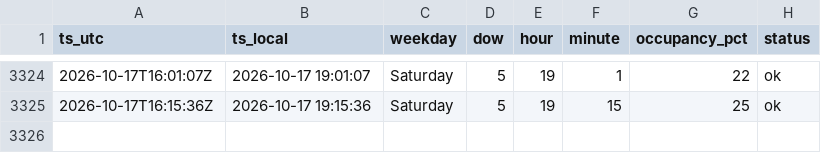
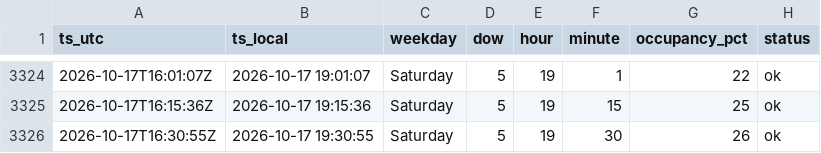
Before and after one commit to Darijus09/occupancy-tracker, a CSV file: data/occupancy_lazdynu.csv, drawn as a sheet; only a part is shown, gaps mark what is left out.

```diff
--- a/data/occupancy_lazdynu.csv
+++ b/data/occupancy_lazdynu.csv
@@ -3325 +3325,2 @@ ts_utc,ts_local,weekday,dow,hour,minute,occupancy_pct,status
 2026-10-17T16:15:36Z,2026-10-17 19:15:36,Saturday,5,19,15,25,ok
+2026-10-17T16:30:55Z,2026-10-17 19:30:55,Saturday,5,19,30,26,ok
```
